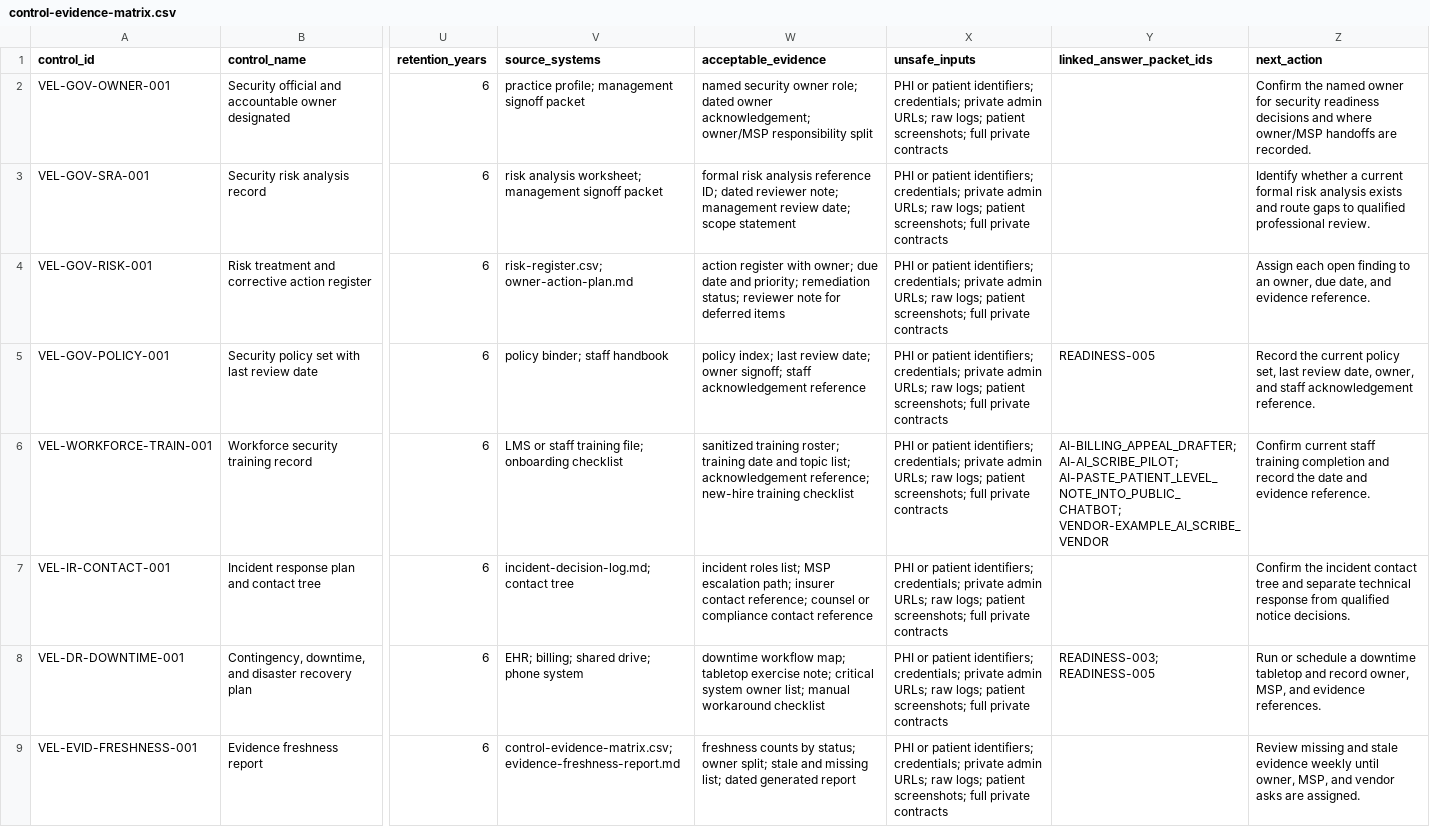
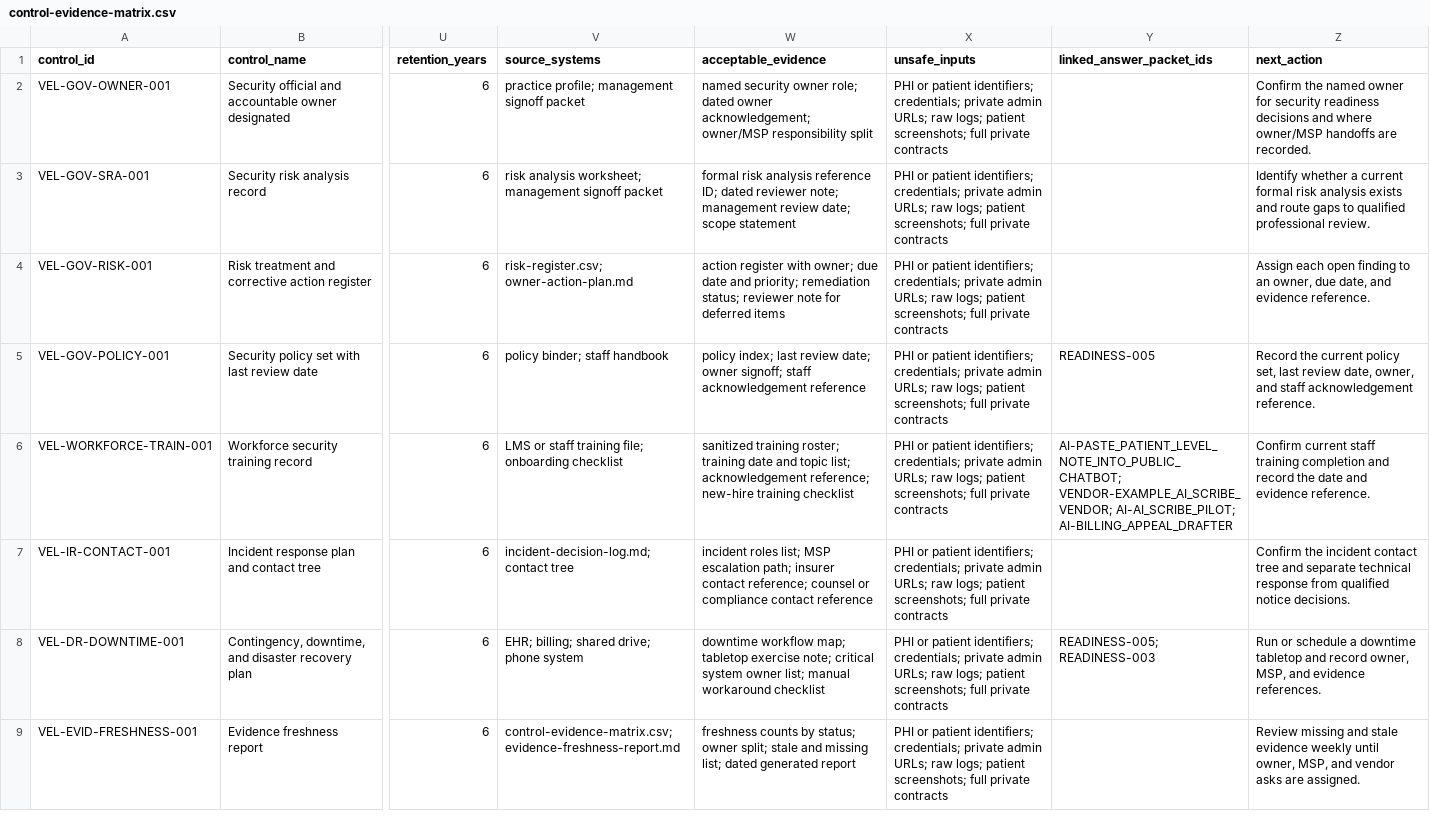
Before and after one commit to itsnmills/small-practice-security-kit, a CSV file: docs/demo/control-evidence-matrix.csv, drawn as a sheet; only a part is shown, gaps mark what is left out; the diff covers the shown part only; the diff names each change by its address in the sheet, - before the commit and + after, or states it on an @@ line.

Commit message:
feat: add evidence connector layer

```diff
--- a/docs/demo/control-evidence-matrix.csv
+++ b/docs/demo/control-evidence-matrix.csv
-Y6 (linked_answer_packet_ids): AI-BILLING_APPEAL_DRAFTER; AI-AI_SCRIBE_PILOT; AI-PASTE_PATIENT_LEVEL_NOTE_INTO_PUBLIC_CHATBOT; VENDOR-EXAMPLE_AI_SCRIBE_VENDOR
+Y6 (linked_answer_packet_ids): AI-PASTE_PATIENT_LEVEL_NOTE_INTO_PUBLIC_CHATBOT; VENDOR-EXAMPLE_AI_SCRIBE_VENDOR; AI-AI_SCRIBE_PILOT; AI-BILLING_APPEAL_DRAFTER
-Y8 (linked_answer_packet_ids): READINESS-003; READINESS-005
+Y8 (linked_answer_packet_ids): READINESS-005; READINESS-003
```
Also changed, not shown: 14 edited cells elsewhere in this file, docs/demo/handoff-actions.csv, docs/demo/risk-register.csv, 36 other files.
